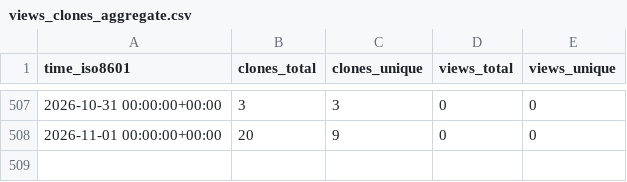
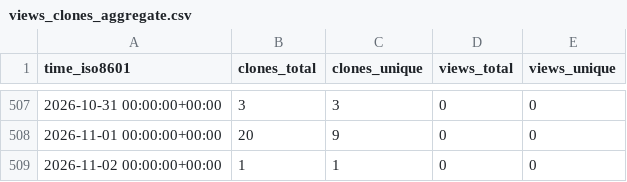
Before and after one commit to Davis-Fan/X-TED, a CSV file: Davis-Fan/X-TED/ghrs-data/views_clones_aggregate.csv, drawn as a sheet; only a part is shown, gaps mark what is left out.

```diff
--- a/Davis-Fan/X-TED/ghrs-data/views_clones_aggregate.csv
+++ b/Davis-Fan/X-TED/ghrs-data/views_clones_aggregate.csv
@@ -508 +508,2 @@ time_iso8601,clones_total,clones_unique,views_total,views_unique
 2026-11-01 00:00:00+00:00,20,9,0,0
+2026-11-02 00:00:00+00:00,1,1,0,0
```
Also changed, not shown: 1 other file.
